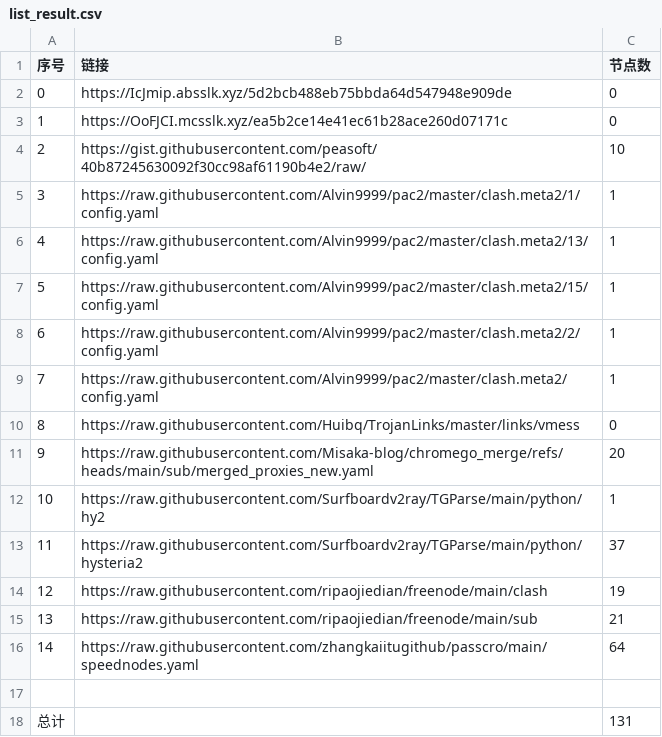
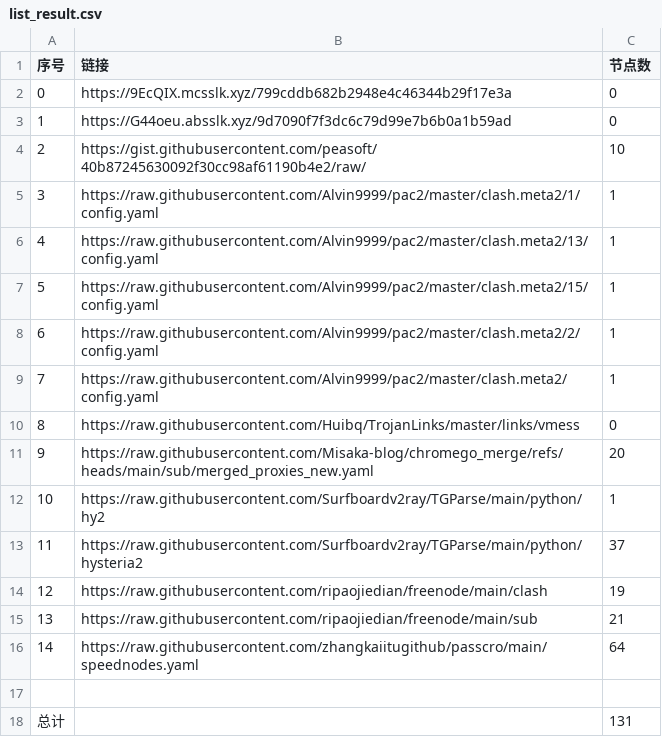
Before and after one commit to bobvane/AutoNode, a CSV file: list_result.csv, drawn as a sheet.

```diff
--- a/list_result.csv
+++ b/list_result.csv
@@ -1,4 +1,4 @@
 序号,链接,节点数
-0,https://IcJmip.absslk.xyz/5d2bcb488eb75bbda64d547948e909de,0
-1,https://OoFJCI.mcsslk.xyz/ea5b2ce14e41ec61b28ace260d07171c,0
+0,https://9EcQIX.mcsslk.xyz/799cddb682b2948e4c46344b29f17e3a,0
+1,https://G44oeu.absslk.xyz/9d7090f7f3dc6c79d99e7b6b0a1b59ad,0
 2,https://gist.githubusercontent.com/peasoft/40b87245630092f30cc98af61190b4e2/raw/,10
```
Also changed, not shown: 5 other files.
